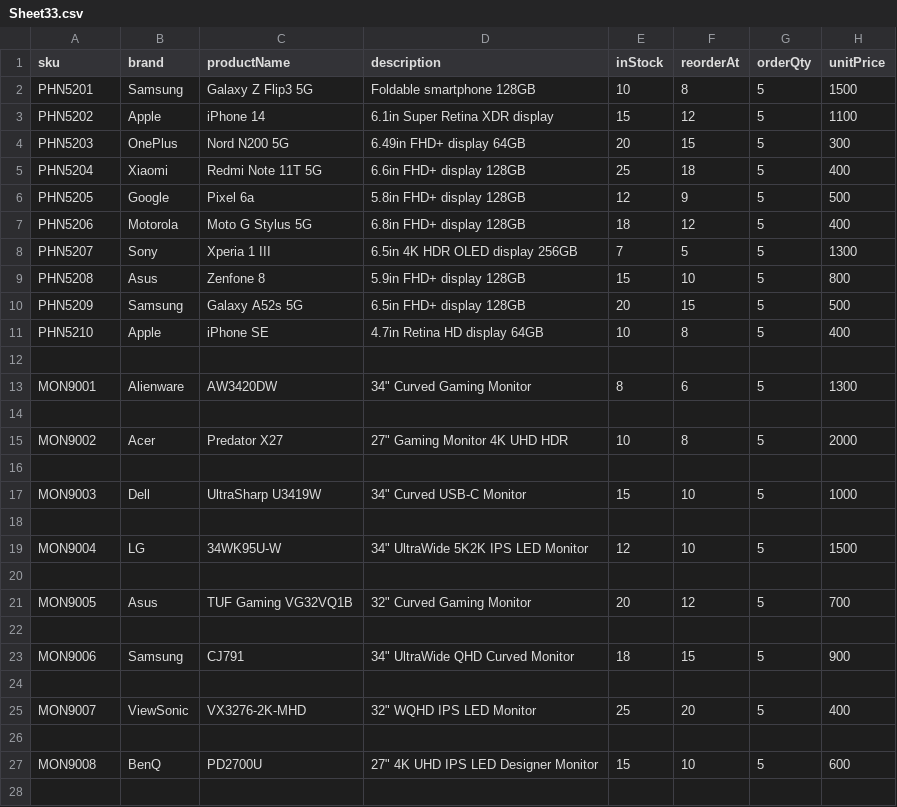
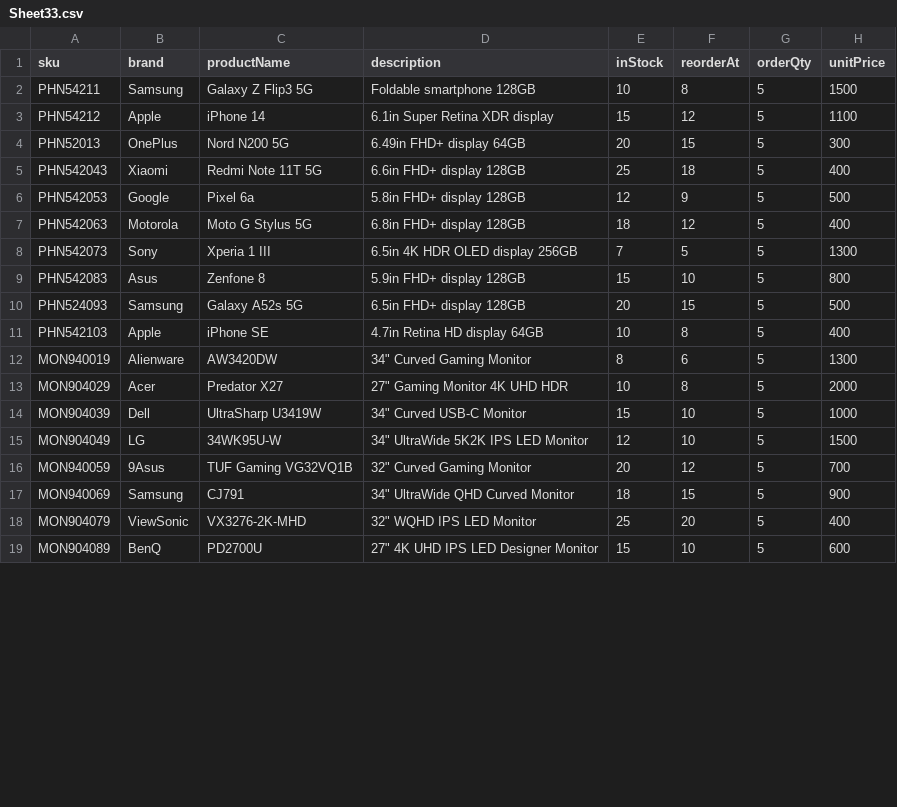
Before and after one commit to DallasSoftwareDevelopersTeamC/DSD_Team_C, a CSV file: server/uploads/Sheet33.csv, drawn as a sheet; only a part is shown; the diff covers the shown part only.

```diff
--- a/server/uploads/Sheet33.csv
+++ b/server/uploads/Sheet33.csv
@@ -1,28 +1,19 @@
 sku,brand,productName,description,inStock,reorderAt,orderQty,unitPrice
-PHN5201,Samsung,Galaxy Z Flip3 5G,Foldable smartphone 128GB,10,8,5,1500
-PHN5202,Apple,iPhone 14,6.1in Super Retina XDR display,15,12,5,1100
-PHN5203,OnePlus,Nord N200 5G,6.49in FHD+ display 64GB,20,15,5,300
-PHN5204,Xiaomi,Redmi Note 11T 5G,6.6in FHD+ display 128GB,25,18,5,400
-PHN5205,Google,Pixel 6a,5.8in FHD+ display 128GB,12,9,5,500
-PHN5206,Motorola,Moto G Stylus 5G,6.8in FHD+ display 128GB,18,12,5,400
-PHN5207,Sony,Xperia 1 III,6.5in 4K HDR OLED display 256GB,7,5,5,1300
-PHN5208,Asus,Zenfone 8,5.9in FHD+ display 128GB,15,10,5,800
-PHN5209,Samsung,Galaxy A52s 5G,6.5in FHD+ display 128GB,20,15,5,500
-PHN5210,Apple,iPhone SE,4.7in Retina HD display 64GB,10,8,5,400
-,,,,,,,
-MON9001,Alienware,AW3420DW,"34"" Curved Gaming Monitor",8,6,5,1300
-,,,,,,,
-MON9002,Acer,Predator X27,"27"" Gaming Monitor 4K UHD HDR",10,8,5,2000
-,,,,,,,
-MON9003,Dell,UltraSharp U3419W,"34"" Curved USB-C Monitor",15,10,5,1000
-,,,,,,,
-MON9004,LG,34WK95U-W,"34"" UltraWide 5K2K IPS LED Monitor",12,10,5,1500
-,,,,,,,
-MON9005,Asus,TUF Gaming VG32VQ1B,"32"" Curved Gaming Monitor",20,12,5,700
-,,,,,,,
-MON9006,Samsung,CJ791,"34"" UltraWide QHD Curved Monitor",18,15,5,900
-,,,,,,,
-MON9007,ViewSonic,VX3276-2K-MHD,"32"" WQHD IPS LED Monitor",25,20,5,400
-,,,,,,,
-MON9008,BenQ,PD2700U,"27"" 4K UHD IPS LED Designer Monitor",15,10,5,600
-,,,,,,,
+PHN54211,Samsung,Galaxy Z Flip3 5G,Foldable smartphone 128GB,10,8,5,1500
+PHN54212,Apple,iPhone 14,6.1in Super Retina XDR display,15,12,5,1100
+PHN52013,OnePlus,Nord N200 5G,6.49in FHD+ display 64GB,20,15,5,300
+PHN542043,Xiaomi,Redmi Note 11T 5G,6.6in FHD+ display 128GB,25,18,5,400
+PHN542053,Google,Pixel 6a,5.8in FHD+ display 128GB,12,9,5,500
+PHN542063,Motorola,Moto G Stylus 5G,6.8in FHD+ display 128GB,18,12,5,400
+PHN542073,Sony,Xperia 1 III,6.5in 4K HDR OLED display 256GB,7,5,5,1300
+PHN542083,Asus,Zenfone 8,5.9in FHD+ display 128GB,15,10,5,800
+PHN524093,Samsung,Galaxy A52s 5G,6.5in FHD+ display 128GB,20,15,5,500
+PHN542103,Apple,iPhone SE,4.7in Retina HD display 64GB,10,8,5,400
+MON940019,Alienware,AW3420DW,"34"" Curved Gaming Monitor",8,6,5,1300
+MON904029,Acer,Predator X27,"27"" Gaming Monitor 4K UHD HDR",10,8,5,2000
+MON904039,Dell,UltraSharp U3419W,"34"" Curved USB-C Monitor",15,10,5,1000
+MON904049,LG,34WK95U-W,"34"" UltraWide 5K2K IPS LED Monitor",12,10,5,1500
+MON940059,9Asus,TUF Gaming VG32VQ1B,"32"" Curved Gaming Monitor",20,12,5,700
+MON940069,Samsung,CJ791,"34"" UltraWide QHD Curved Monitor",18,15,5,900
+MON904079,ViewSonic,VX3276-2K-MHD,"32"" WQHD IPS LED Monitor",25,20,5,400
+MON904089,BenQ,PD2700U,"27"" 4K UHD IPS LED Designer Monitor",15,10,5,600
```
Also changed, not shown: 1 removed row and 2 edited cells elsewhere in this file, server/uploads/Sheet3.csv, 3 other files.
